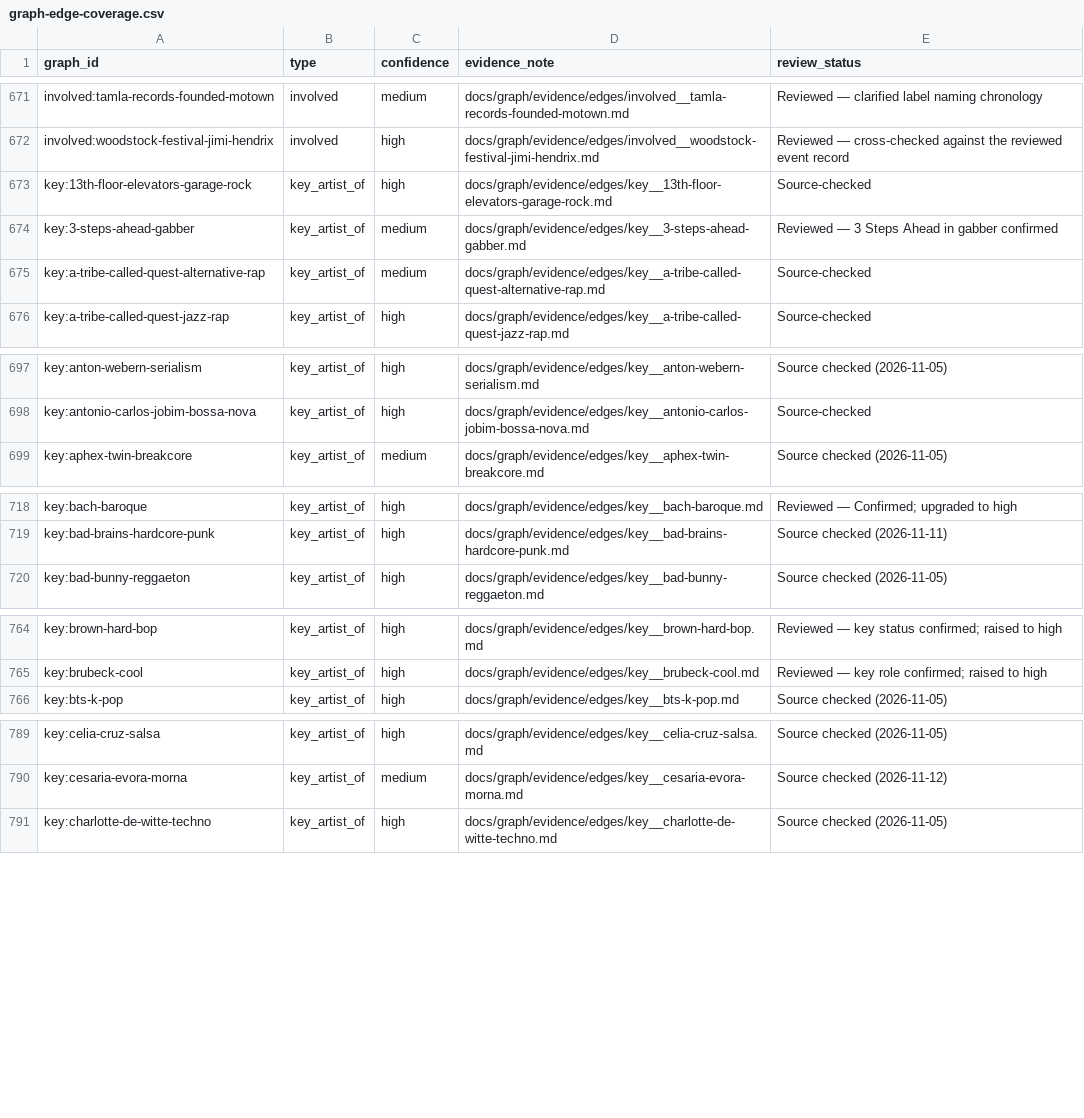
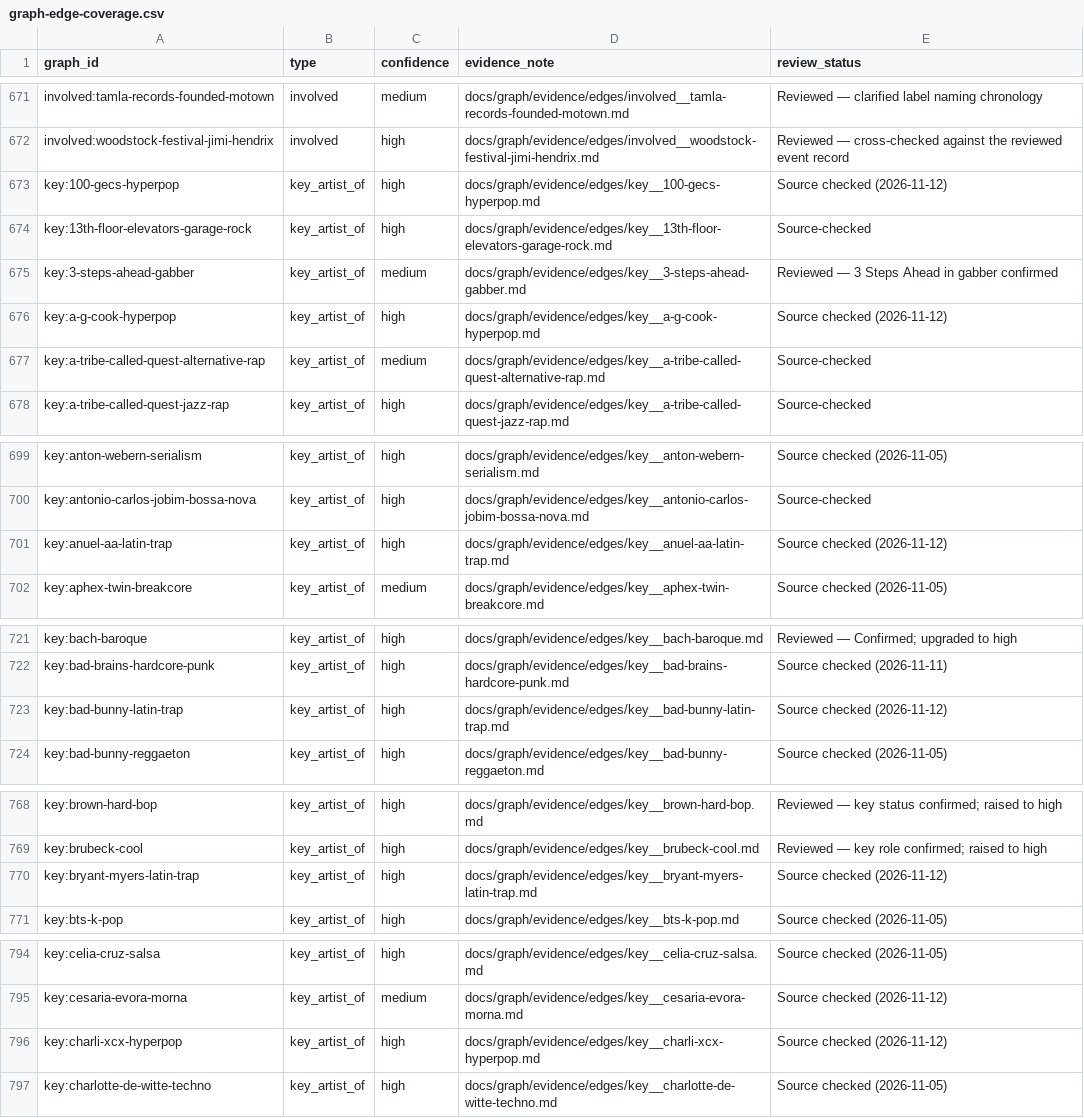
Before and after one commit to alexandrehebert/soundlines, a CSV file: docs/graph/evidence/audits/graph-edge-coverage.csv, drawn as a sheet; only a part is shown, gaps mark what is left out; the diff covers the shown part only.

Commit message:
Add hyperpop and Latin trap to the music graph

```diff
--- a/docs/graph/evidence/audits/graph-edge-coverage.csv
+++ b/docs/graph/evidence/audits/graph-edge-coverage.csv
@@ -672,4 +672,6 @@ involved:tamla-records-founded-motown,involved,medium,docs/graph/evidence/edges/
 involved:woodstock-festival-jimi-hendrix,involved,high,docs/graph/evidence/edges/involved__woodstock-festival-jimi-hendrix.md,Reviewed — cross-checked against the reviewed event record
+key:100-gecs-hyperpop,key_artist_of,high,docs/graph/evidence/edges/key__100-gecs-hyperpop.md,Source checked (2026-11-12)
 key:13th-floor-elevators-garage-rock,key_artist_of,high,docs/graph/evidence/edges/key__13th-floor-elevators-garage-rock.md,Source-checked
 key:3-steps-ahead-gabber,key_artist_of,medium,docs/graph/evidence/edges/key__3-steps-ahead-gabber.md,Reviewed — 3 Steps Ahead in gabber confirmed
+key:a-g-cook-hyperpop,key_artist_of,high,docs/graph/evidence/edges/key__a-g-cook-hyperpop.md,Source checked (2026-11-12)
 key:a-tribe-called-quest-alternative-rap,key_artist_of,medium,docs/graph/evidence/edges/key__a-tribe-called-quest-alternative-rap.md,Source-checked
@@ -698,2 +700,3 @@ key:anton-webern-serialism,key_artist_of,high,docs/graph/evidence/edges/key__ant
 key:antonio-carlos-jobim-bossa-nova,key_artist_of,high,docs/graph/evidence/edges/key__antonio-carlos-jobim-bossa-nova.md,Source-checked
+key:anuel-aa-latin-trap,key_artist_of,high,docs/graph/evidence/edges/key__anuel-aa-latin-trap.md,Source checked (2026-11-12)
 key:aphex-twin-breakcore,key_artist_of,medium,docs/graph/evidence/edges/key__aphex-twin-breakcore.md,Source checked (2026-11-05)
@@ -719,2 +722,3 @@ key:bach-baroque,key_artist_of,high,docs/graph/evidence/edges/key__bach-baroque.
 key:bad-brains-hardcore-punk,key_artist_of,high,docs/graph/evidence/edges/key__bad-brains-hardcore-punk.md,Source checked (2026-11-11)
+key:bad-bunny-latin-trap,key_artist_of,high,docs/graph/evidence/edges/key__bad-bunny-latin-trap.md,Source checked (2026-11-12)
 key:bad-bunny-reggaeton,key_artist_of,high,docs/graph/evidence/edges/key__bad-bunny-reggaeton.md,Source checked (2026-11-05)
@@ -765,2 +769,3 @@ key:brown-hard-bop,key_artist_of,high,docs/graph/evidence/edges/key__brown-hard-
 key:brubeck-cool,key_artist_of,high,docs/graph/evidence/edges/key__brubeck-cool.md,Reviewed — key role confirmed; raised to high
+key:bryant-myers-latin-trap,key_artist_of,high,docs/graph/evidence/edges/key__bryant-myers-latin-trap.md,Source checked (2026-11-12)
 key:bts-k-pop,key_artist_of,high,docs/graph/evidence/edges/key__bts-k-pop.md,Source checked (2026-11-05)
@@ -790,2 +795,3 @@ key:celia-cruz-salsa,key_artist_of,high,docs/graph/evidence/edges/key__celia-cru
 key:cesaria-evora-morna,key_artist_of,medium,docs/graph/evidence/edges/key__cesaria-evora-morna.md,Source checked (2026-11-12)
+key:charli-xcx-hyperpop,key_artist_of,high,docs/graph/evidence/edges/key__charli-xcx-hyperpop.md,Source checked (2026-11-12)
 key:charlotte-de-witte-techno,key_artist_of,high,docs/graph/evidence/edges/key__charlotte-de-witte-techno.md,Source checked (2026-11-05)
```
Also changed, not shown: 2 added rows elsewhere in this file, 24 other files.
